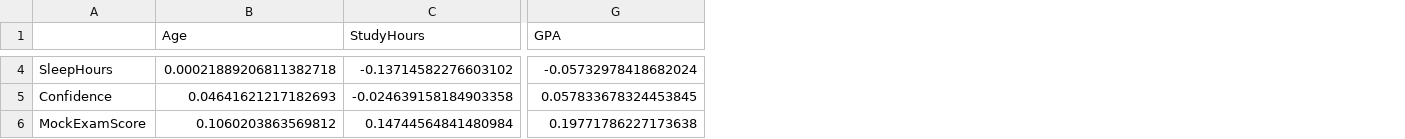
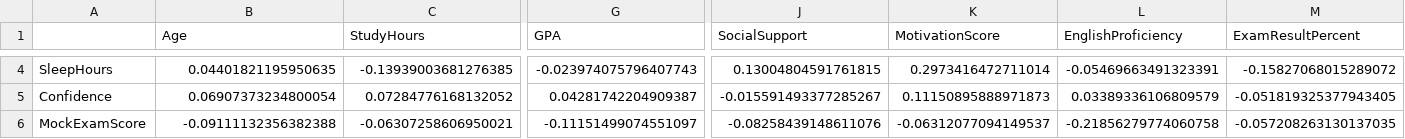
Before and after one commit to ajmayran/Thesis-Implementation, a CSV file: models/correlation_analysis/correlation_matrix.csv, drawn as a sheet; only a part is shown, gaps mark what is left out; the diff covers the shown part only; the diff names each change by its address in the sheet, - before the commit and + after, or states it on an @@ line.

```diff
--- a/models/correlation_analysis/correlation_matrix.csv
+++ b/models/correlation_analysis/correlation_matrix.csv
+column J (SocialSupport), rows 4-6: 0.13004804591761815 | -0.015591493377285267 | -0.08258439148611076
+column K (MotivationScore), rows 4-6: 0.2973416472711014 | 0.11150895888971873 | -0.06312077094149537
+column L (EnglishProficiency), rows 4-6: -0.05469663491323391 | 0.03389336106809579 | -0.21856279774060758
+column M (ExamResultPercent), rows 4-6: -0.15827068015289072 | -0.051819325377943405 | -0.057208263130137035
-B4 (Age): 0.00021889206811382718
+B4 (Age): 0.04401821195950635
-C4 (StudyHours): -0.13714582276603102
+C4 (StudyHours): -0.13939003681276385
-G4 (GPA): -0.05732978418682024
+G4 (GPA): -0.023974075796407743
-B5 (Age): 0.04641621217182693
+B5 (Age): 0.06907373234800054
-C5 (StudyHours): -0.024639158184903358
+C5 (StudyHours): 0.07284776168132052
-G5 (GPA): 0.057833678324453845
+G5 (GPA): 0.04281742204909387
-B6 (Age): 0.1060203863569812
+B6 (Age): -0.09111132356382388
-C6 (StudyHours): 0.14744564841480984
+C6 (StudyHours): -0.06307258606950021
-G6 (GPA): 0.19771786227173638
+G6 (GPA): -0.11151499074551097
```
Also changed, not shown: 4 added rows and 101 edited cells elsewhere in this file, 8 other files.
